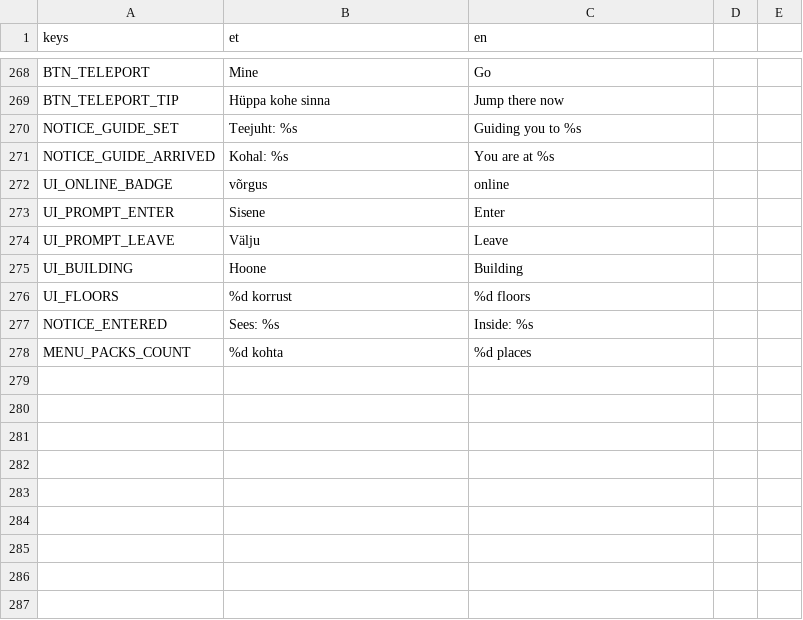
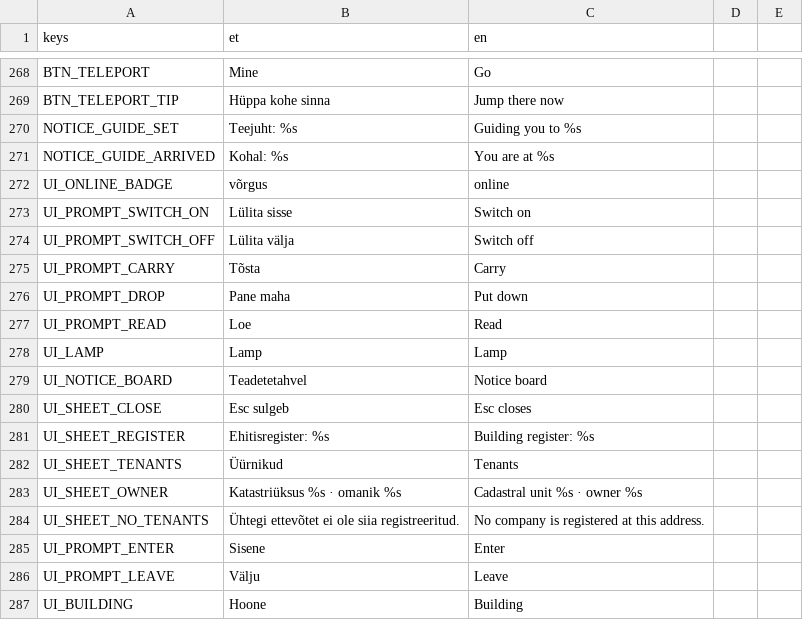
Before and after one commit to livenson/vakuraamat, a CSV file: assets/i18n/strings.csv, drawn as a sheet; only a part is shown, gaps mark what is left out; the shorter side is filled out with more unchanged rows; the diff names each change by its address in the sheet, - before the commit and + after, or states it on an @@ line.

Commit message:
Interactions after Cogito (MIT, credited): building doors get a leaf that swings away from you and closes by itself; every interior lamp has a shade with a switch; cardboard boxes are carryable rigid bodies (E picks up, E puts down); a notice board beside each entrance opens a page with the register row, tenants and the plot's owner (UiManager.show_sheet); Interactor carries one thing at a time; --leave flag for door checks. 9 tests green

```diff
--- a/assets/i18n/strings.csv
+++ b/assets/i18n/strings.csv
+row 273: UI_PROMPT_SWITCH_ON | Lülita sisse | Switch on
+row 274: UI_PROMPT_SWITCH_OFF | Lülita välja | Switch off
+row 275: UI_PROMPT_CARRY | Tõsta | Carry
+row 276: UI_PROMPT_DROP | Pane maha | Put down
+row 277: UI_PROMPT_READ | Loe | Read
+row 278: UI_LAMP | Lamp | Lamp
+row 279: UI_NOTICE_BOARD | Teadetetahvel | Notice board
+row 280: UI_SHEET_CLOSE | Esc sulgeb | Esc closes
+row 281: UI_SHEET_REGISTER | Ehitisregister: %s | Building register: %s
+row 282: UI_SHEET_TENANTS | Üürnikud | Tenants
+row 283: UI_SHEET_OWNER | Katastriüksus %s · omanik %s | Cadastral unit %s · owner %s
+row 284: UI_SHEET_NO_TENANTS | Ühtegi ettevõtet ei ole siia registreeritud. | No company is registered at this address.
```
Also changed, not shown: 19 other files.
